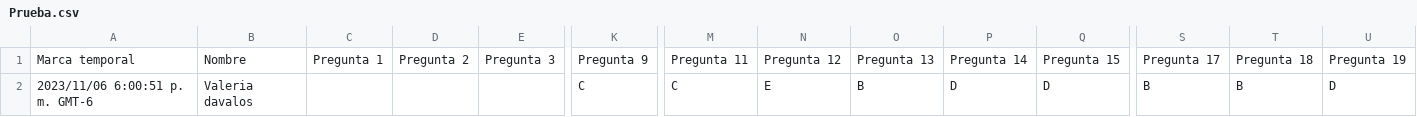
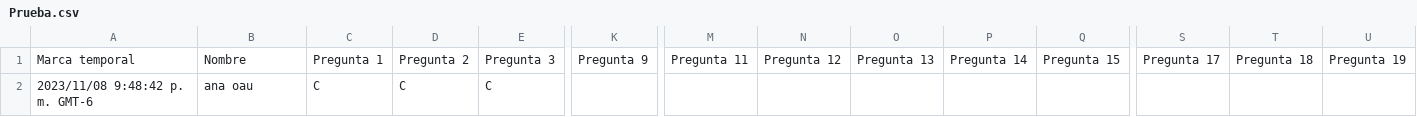
Before and after one commit to giovannilopez9808/Asesorias, a CSV file: PAA/Script/Prueba.csv, drawn as a sheet; only a part is shown, gaps mark what is left out; removed rows and columns are numbered as before the commit, all else as after; rows hold the shown columns only; the diff names each change by its address in the sheet, - before the commit and + after, or states it on an @@ line.

```diff
--- a/PAA/Script/Prueba.csv
+++ b/PAA/Script/Prueba.csv
-row 2: 2023/11/06 6:00:51 p. m. GMT-6 | Valeria davalos |  |  |  | C | C | E | B | D | D | B | B | D
+row 2: 2023/11/08 9:48:42 p. m. GMT-6 | ana oau | C | C | C
```
Also changed, not shown: 8 other files.
